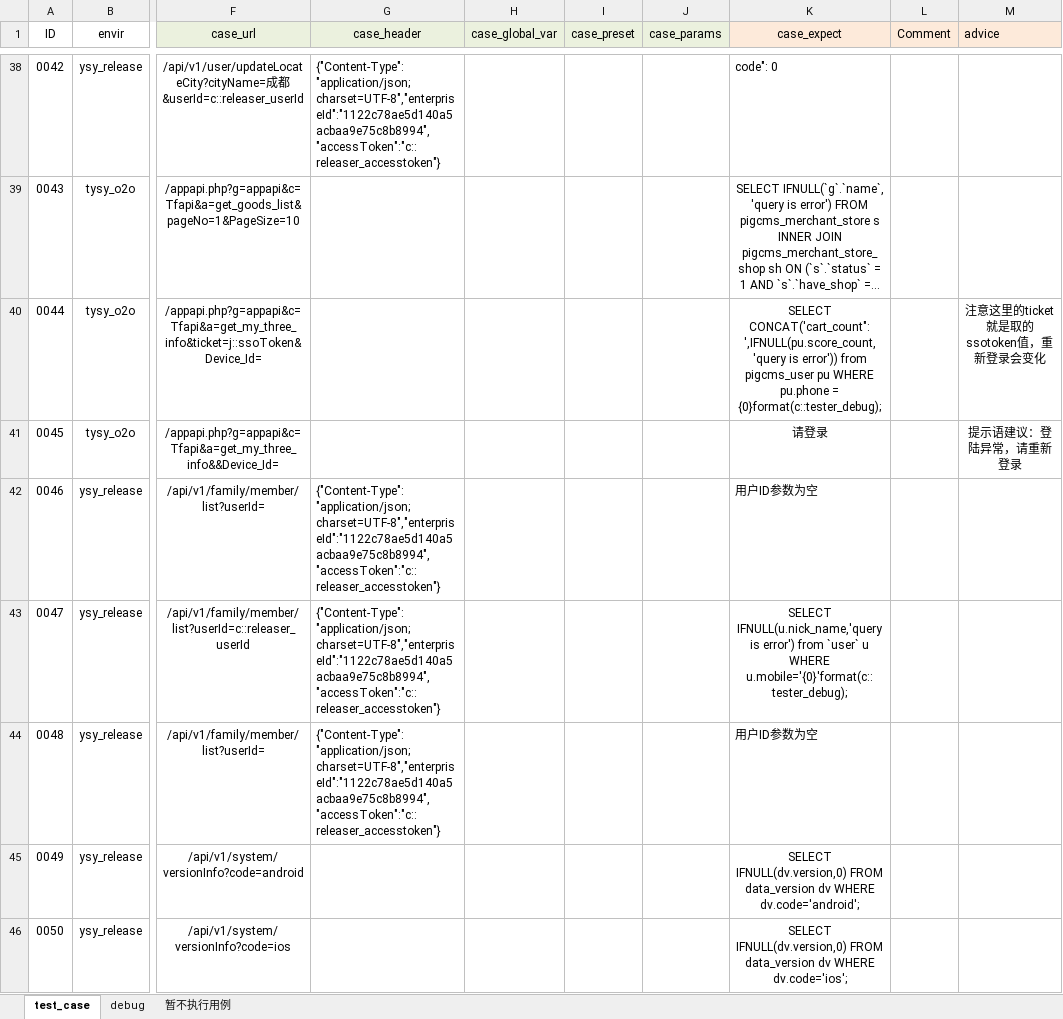
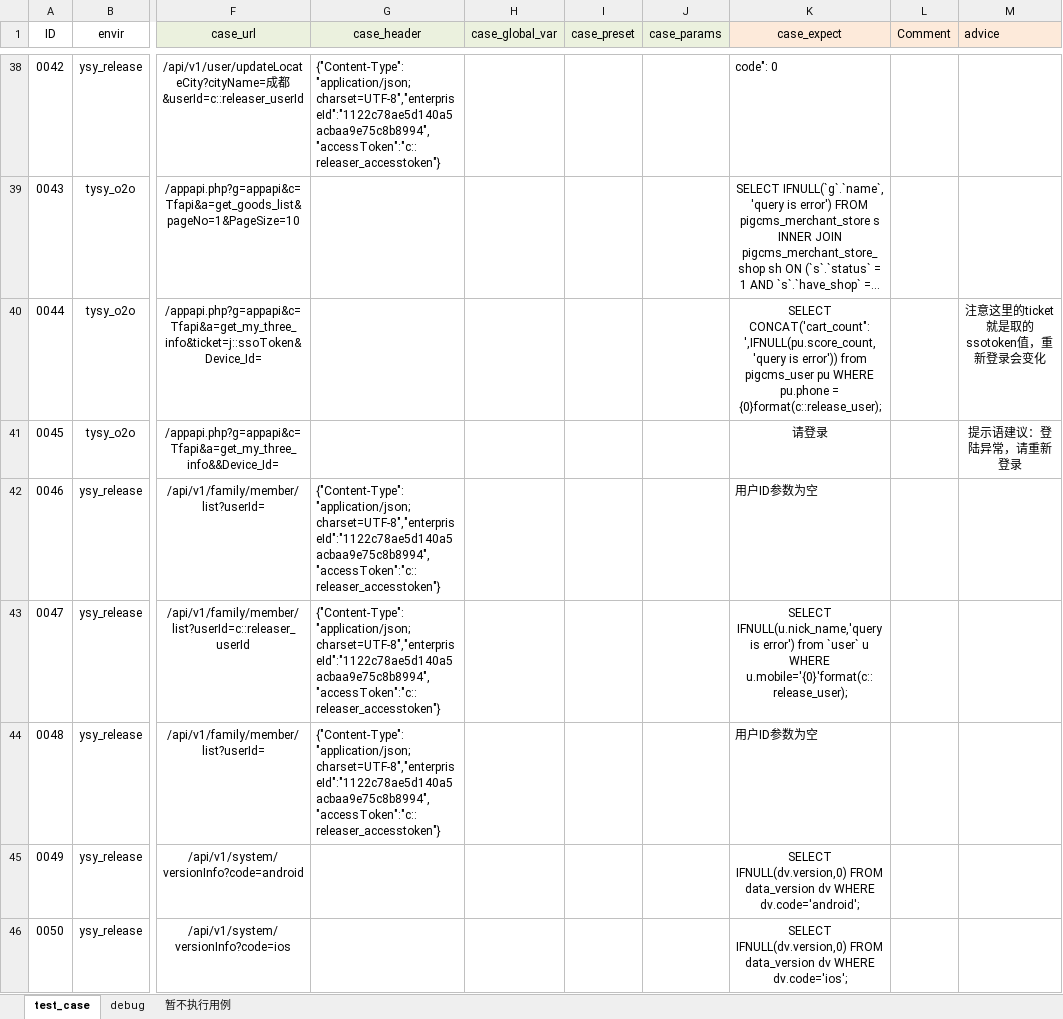
Before and after one commit to Alwinwenzhe/Api_automation, an Excel workbook: Conf/接口示例.xlsx, sheet test_case, drawn as a sheet; only a part is shown, gaps mark what is left out; long unchanged cells end in …; values as stored, in another font and other column widths than the file's, no borders; the diff covers the shown part only; the diff names each change by its address in the sheet, - before the commit and + after, or states it on an @@ line.

```diff
--- a/Conf/接口示例.xlsx (sheet test_case)
+++ b/Conf/接口示例.xlsx (sheet test_case)
-K40 (case_expect): …pu.phone = {0}format(c::tester_debug);
+K40 (case_expect): …pu.phone = {0}format(c::release_user);
-K43 (case_expect): …u WHERE u.mobile='{0}'format(c::tester_debug);
+K43 (case_expect): …u WHERE u.mobile='{0}'format(c::release_user);
```
Also changed, not shown: 3 added rows and 15 edited cells elsewhere in this sheet, sheet debug, 8 other files.
